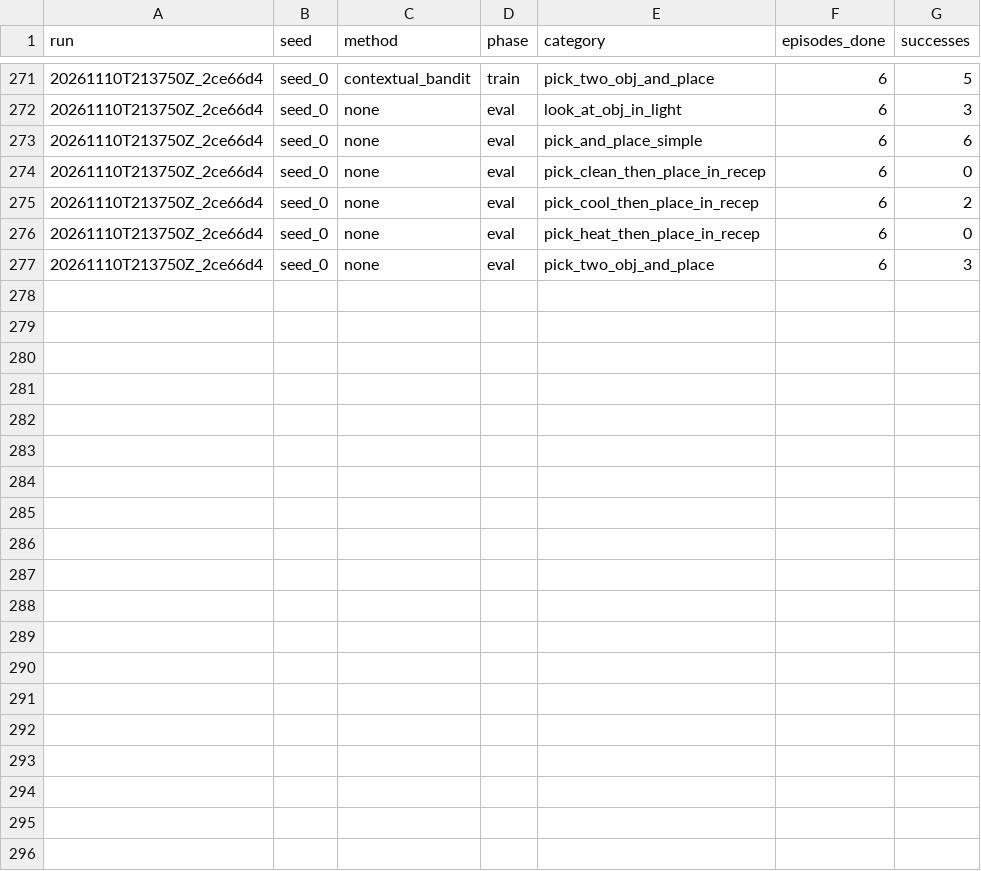
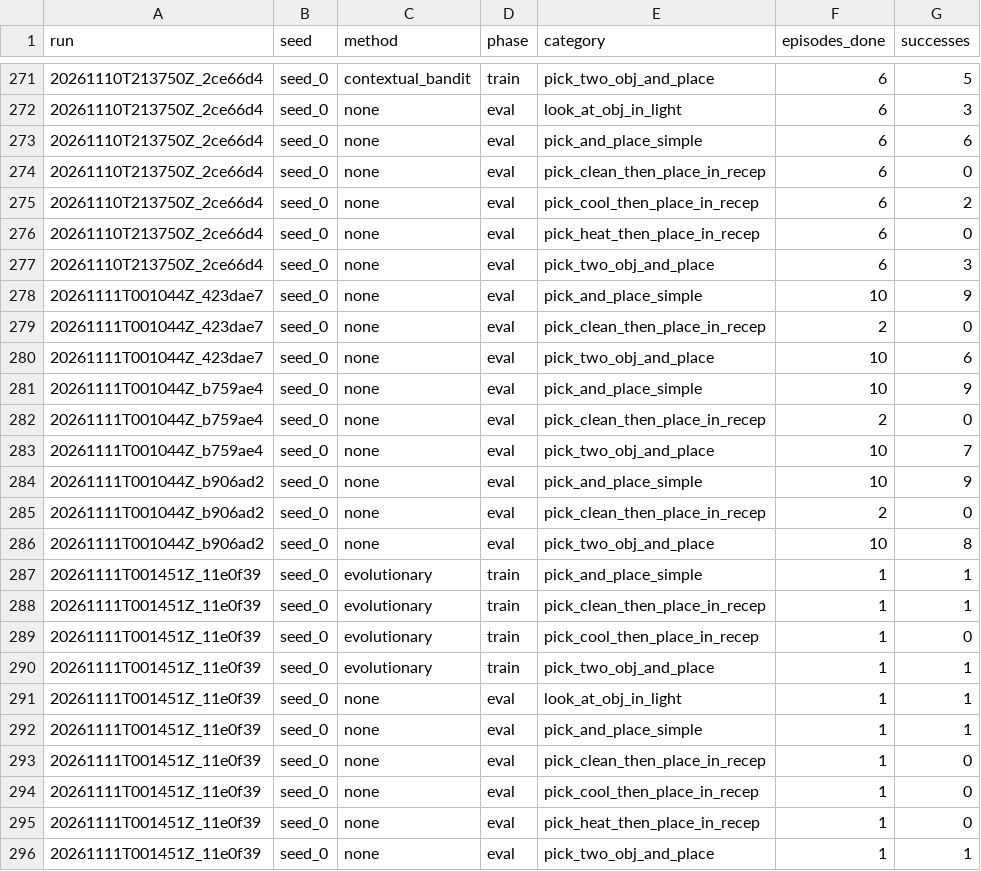
Before and after one commit to Vedant2100/evo-mem-bench, a CSV file: reports/bender/partial_progress.csv, drawn as a sheet; only a part is shown, gaps mark what is left out; the diff names each change by its address in the sheet, - before the commit and + after, or states it on an @@ line.

Commit message:
bender results update 2026-11-10 16:22

```diff
--- a/reports/bender/partial_progress.csv
+++ b/reports/bender/partial_progress.csv
+row 278: 20261111T001044Z_423dae7 | seed_0 | none | eval | pick_and_place_simple | 10 | 9
+row 279: 20261111T001044Z_423dae7 | seed_0 | none | eval | pick_clean_then_place_in_recep | 2 | 0
+row 280: 20261111T001044Z_423dae7 | seed_0 | none | eval | pick_two_obj_and_place | 10 | 6
+row 281: 20261111T001044Z_b759ae4 | seed_0 | none | eval | pick_and_place_simple | 10 | 9
+row 282: 20261111T001044Z_b759ae4 | seed_0 | none | eval | pick_clean_then_place_in_recep | 2 | 0
+row 283: 20261111T001044Z_b759ae4 | seed_0 | none | eval | pick_two_obj_and_place | 10 | 7
+row 284: 20261111T001044Z_b906ad2 | seed_0 | none | eval | pick_and_place_simple | 10 | 9
+row 285: 20261111T001044Z_b906ad2 | seed_0 | none | eval | pick_clean_then_place_in_recep | 2 | 0
+row 286: 20261111T001044Z_b906ad2 | seed_0 | none | eval | pick_two_obj_and_place | 10 | 8
+row 287: 20261111T001451Z_11e0f39 | seed_0 | evolutionary | train | pick_and_place_simple | 1 | 1
+row 288: 20261111T001451Z_11e0f39 | seed_0 | evolutionary | train | pick_clean_then_place_in_recep | 1 | 1
+row 289: 20261111T001451Z_11e0f39 | seed_0 | evolutionary | train | pick_cool_then_place_in_recep | 1 | 0
+row 290: 20261111T001451Z_11e0f39 | seed_0 | evolutionary | train | pick_two_obj_and_place | 1 | 1
+row 291: 20261111T001451Z_11e0f39 | seed_0 | none | eval | look_at_obj_in_light | 1 | 1
+row 292: 20261111T001451Z_11e0f39 | seed_0 | none | eval | pick_and_place_simple | 1 | 1
+row 293: 20261111T001451Z_11e0f39 | seed_0 | none | eval | pick_clean_then_place_in_recep | 1 | 0
+row 294: 20261111T001451Z_11e0f39 | seed_0 | none | eval | pick_cool_then_place_in_recep | 1 | 0
+row 295: 20261111T001451Z_11e0f39 | seed_0 | none | eval | pick_heat_then_place_in_recep | 1 | 0
+row 296: 20261111T001451Z_11e0f39 | seed_0 | none | eval | pick_two_obj_and_place | 1 | 1
```
Also changed, not shown: 3 other files.
